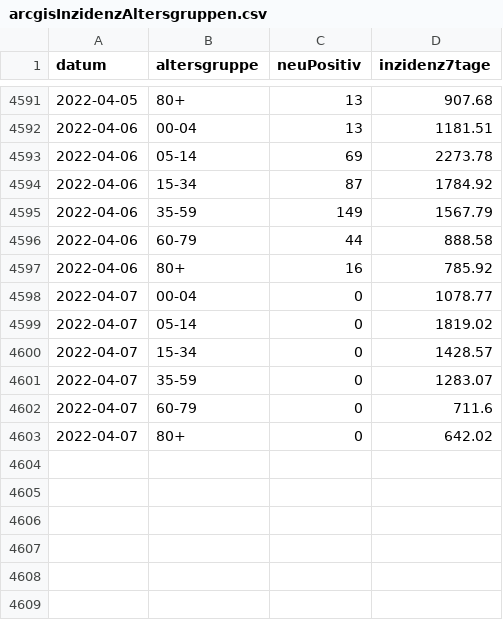
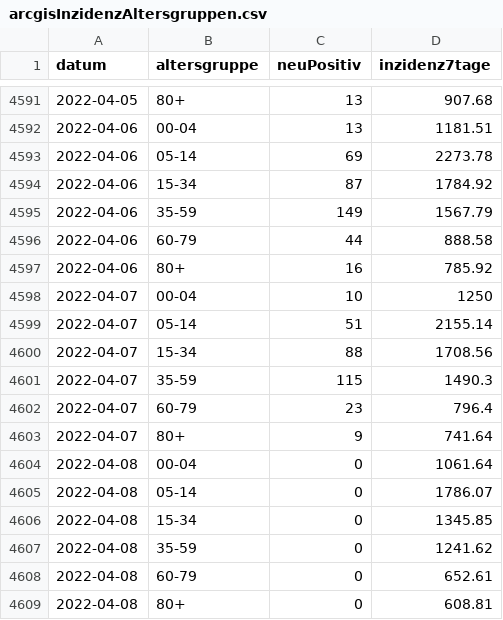
Before and after one commit to fxedel/vaterstetten-in-zahlen, a CSV file: data/corona-fallzahlen/arcgisInzidenzAltersgruppen.csv, drawn as a sheet; only a part is shown, gaps mark what is left out.

```diff
--- a/data/corona-fallzahlen/arcgisInzidenzAltersgruppen.csv
+++ b/data/corona-fallzahlen/arcgisInzidenzAltersgruppen.csv
@@ -4597,7 +4597,13 @@ datum,altersgruppe,neuPositiv,inzidenz7tage
 2022-04-06,80+,16,785.92
-2022-04-07,00-04,0,1078.77
-2022-04-07,05-14,0,1819.02
-2022-04-07,15-34,0,1428.57
-2022-04-07,35-59,0,1283.07
-2022-04-07,60-79,0,711.6
-2022-04-07,80+,0,642.02
+2022-04-07,00-04,10,1250
+2022-04-07,05-14,51,2155.14
+2022-04-07,15-34,88,1708.56
+2022-04-07,35-59,115,1490.3
+2022-04-07,60-79,23,796.4
+2022-04-07,80+,9,741.64
+2022-04-08,00-04,0,1061.64
+2022-04-08,05-14,0,1786.07
+2022-04-08,15-34,0,1345.85
+2022-04-08,35-59,0,1241.62
+2022-04-08,60-79,0,652.61
+2022-04-08,80+,0,608.81
```
Also changed, not shown: data/corona-fallzahlen/arcgisInzidenzGemeinden.csv, data/corona-fallzahlen/arcgisInzidenzLandkreis.csv.
